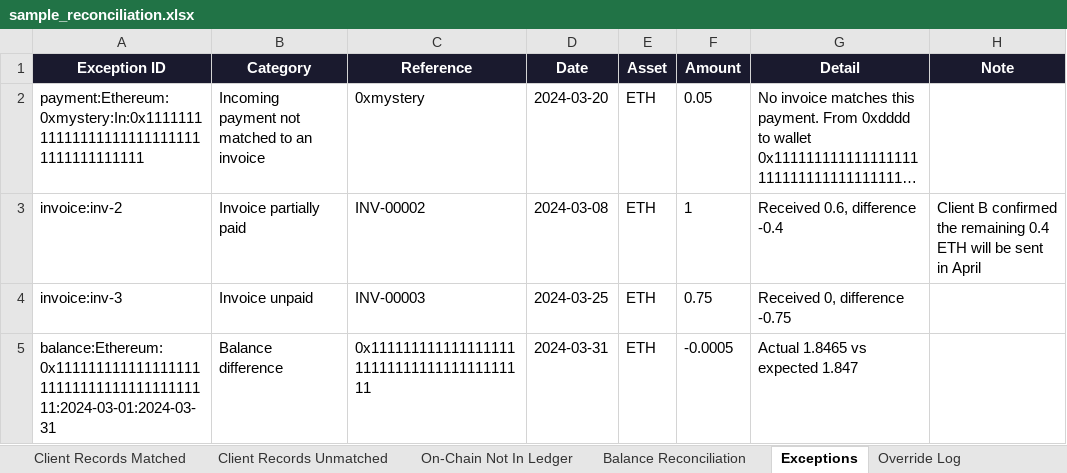
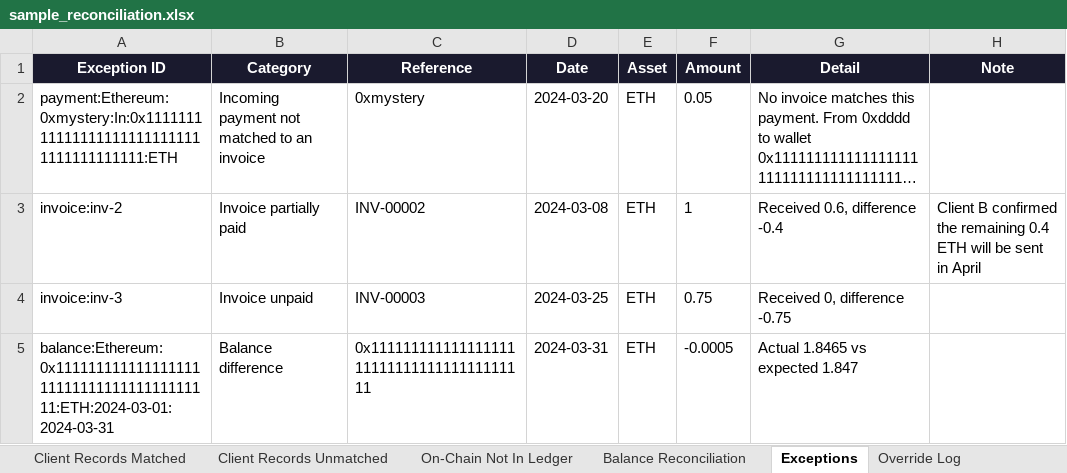
Before and after one commit to rexmaximus/ChainLedger, an Excel workbook: examples/sample_reconciliation.xlsx, sheet Exceptions, drawn as a sheet; long unchanged cells end in …; values as stored, in another font and other column widths than the file's, no borders; the diff names each change by its address in the sheet, - before the commit and + after, or states it on an @@ line.

```diff
--- a/examples/sample_reconciliation.xlsx (sheet Exceptions)
+++ b/examples/sample_reconciliation.xlsx (sheet Exceptions)
-A2 (Exception ID): payment:Ethereum:0xmystery:In:0x1111111111111111111111111111111111111111
+A2 (Exception ID): payment:Ethereum:0xmystery:In:0x1111111111111111111111111111111111111111:ETH
-A5 (Exception ID): balance:Ethereum:0x1111111111111111111111111111111111111111:2024-03-01:2024-03-31
+A5 (Exception ID): balance:Ethereum:0x1111111111111111111111111111111111111111:ETH:2024-03-01:2024-03-31
```
Also changed, not shown: sheet Override Log, sheet Summary, examples/sample_reconciliation_client_files.xlsx, 16 other files.
